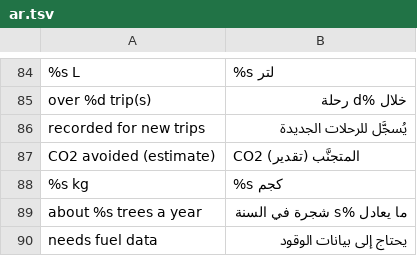
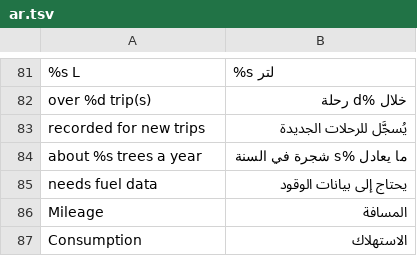
Before and after one commit to 3freet/Trip-Recorder-NG, a TSV file: assets/ar.tsv, drawn as a sheet; only a part is shown, gaps mark what is left out; the shorter side is filled out with more unchanged rows; the diff covers the shown part only.

```diff
--- a/assets/ar.tsv
+++ b/assets/ar.tsv
@@ -86,4 +83,2 @@ over %d trip(s)	خلال %d رحلة
 recorded for new trips	يُسجَّل للرحلات الجديدة
-CO2 avoided (estimate)	CO2 المتجنَّب (تقدير)
-%s kg	%s كجم
 about %s trees a year	ما يعادل %s شجرة في السنة
```
Also changed, not shown: 31 added rows and 11 removed rows elsewhere in this file, 29 other files.
